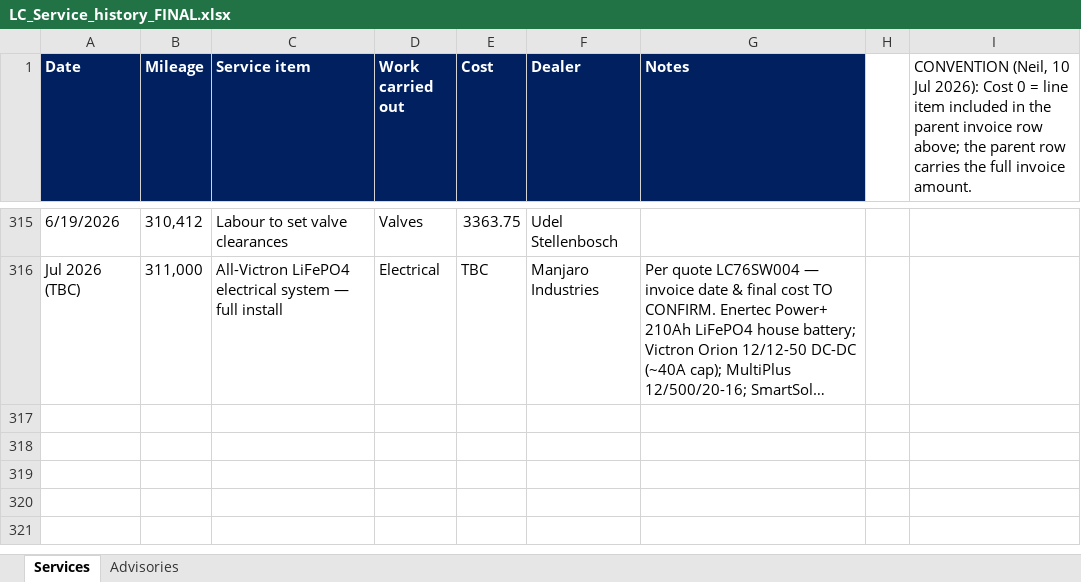
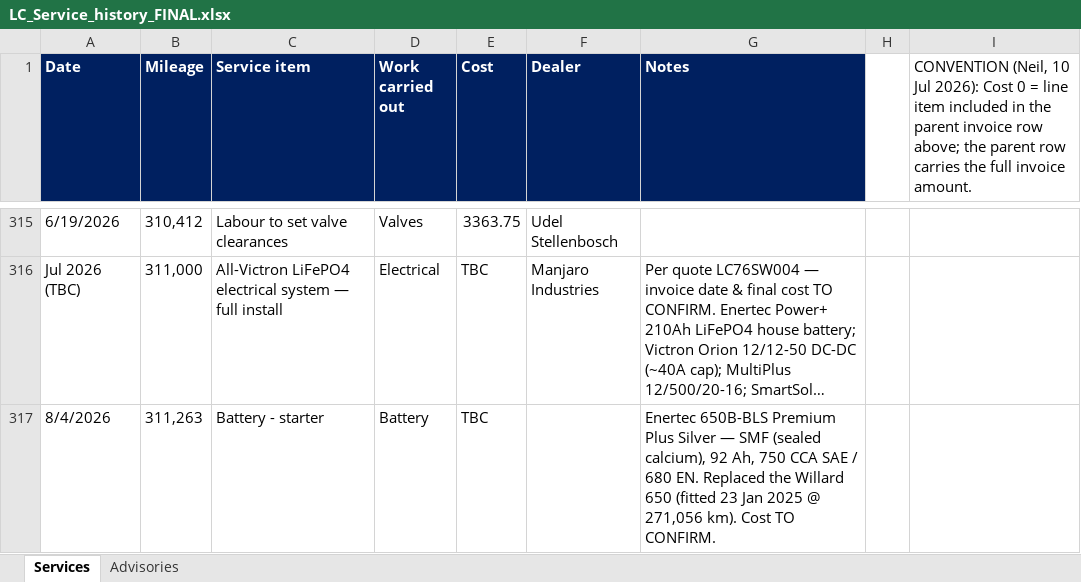
Before and after one commit to Overlandslabs/Consumption, an Excel workbook: LC_Service_history_FINAL.xlsx, sheet Services, drawn as a sheet; only a part is shown, gaps mark what is left out; long unchanged cells end in …; values as stored, in another font and other column widths than the file's, no borders; the diff names each change by its address in the sheet, - before the commit and + after, or states it on an @@ line.

```diff
--- a/LC_Service_history_FINAL.xlsx (sheet Services)
+++ b/LC_Service_history_FINAL.xlsx (sheet Services)
+row 317: 8/4/2026 | 311,263 | Battery - starter | Battery | TBC |  | Enertec 650B-BLS Premium Plus Silver — SMF (sealed calcium), 92 Ah, 750 CCA SAE / 680 EN. Replaced the Willard 650 (fitted 23 Jan 2025 @ 271,056 km). Cost TO CONFIRM.
```
Also changed, not shown: 6 other files.
